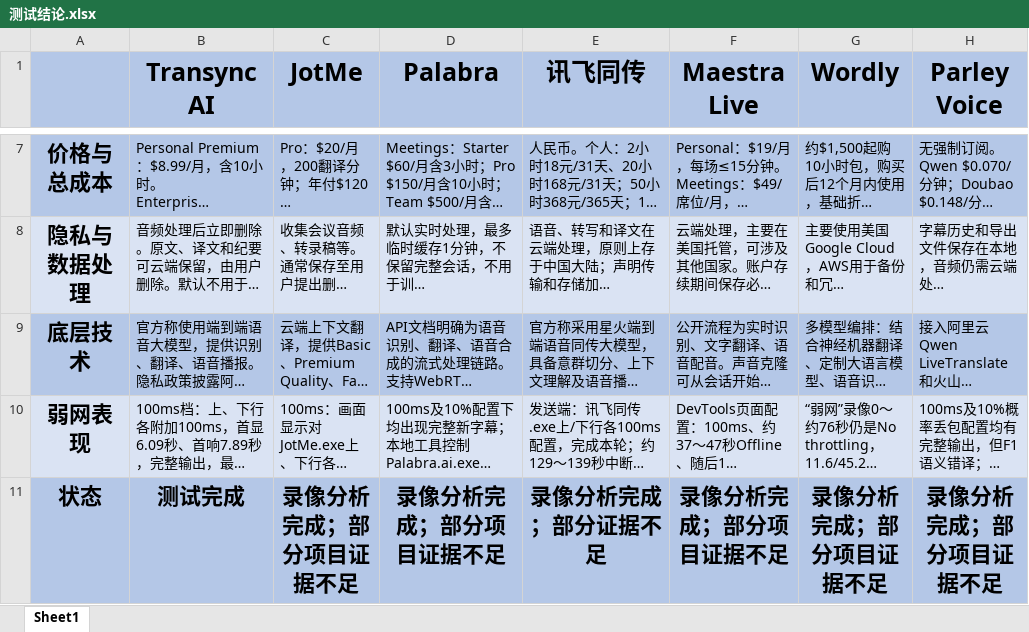
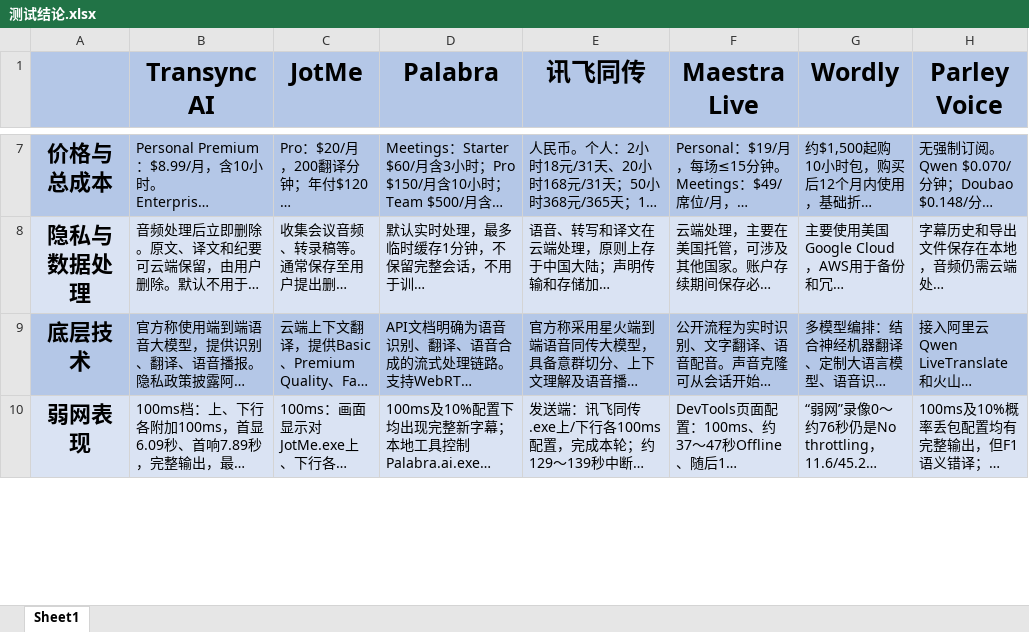
Before and after one commit to ElmerElla/simultaneous-translation-benchmark, an Excel workbook: 测试结论.xlsx, sheet Sheet1, drawn as a sheet; only a part is shown, gaps mark what is left out; long unchanged cells end in …; values as stored, in another font and other column widths than the file's, no borders; charts and pictures not drawn; removed rows and columns are numbered as before the commit, all else as after; the diff covers the shown part only; the diff names each change by its address in the sheet, - before the commit and + after, or states it on an @@ line.

```diff
--- a/测试结论.xlsx (sheet Sheet1)
+++ b/测试结论.xlsx (sheet Sheet1)
-row 11: 状态 | 测试完成 | 录像分析完成；部分项目证据不足 | 录像分析完成；部分项目证据不足 | 录像分析完成；部分证据不足 | 录像分析完成；部分项目证据不足 | 录像分析完成；部分项目证据不足 | 录像分析完成；部分项目证据不足
```
Also changed, not shown: 1 added row elsewhere in this sheet, 8 other files.
